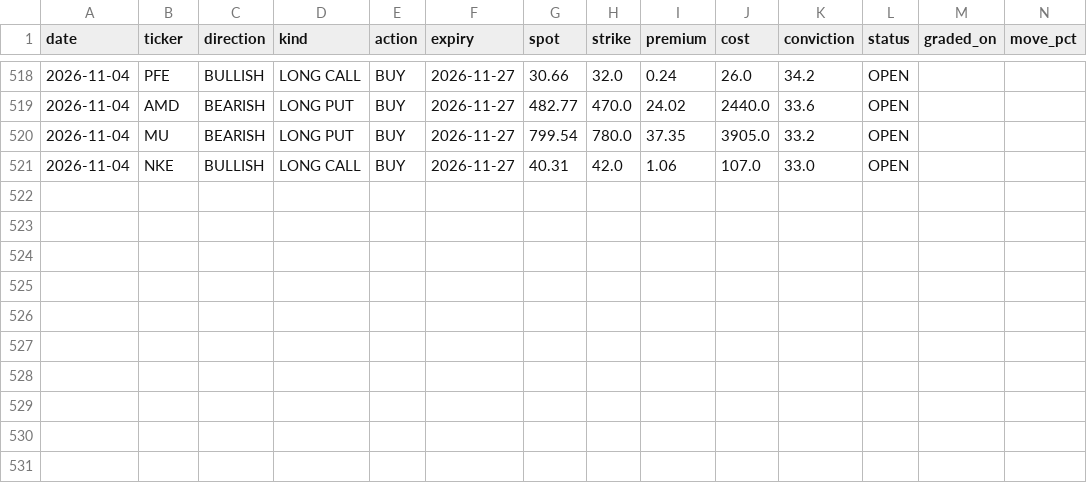
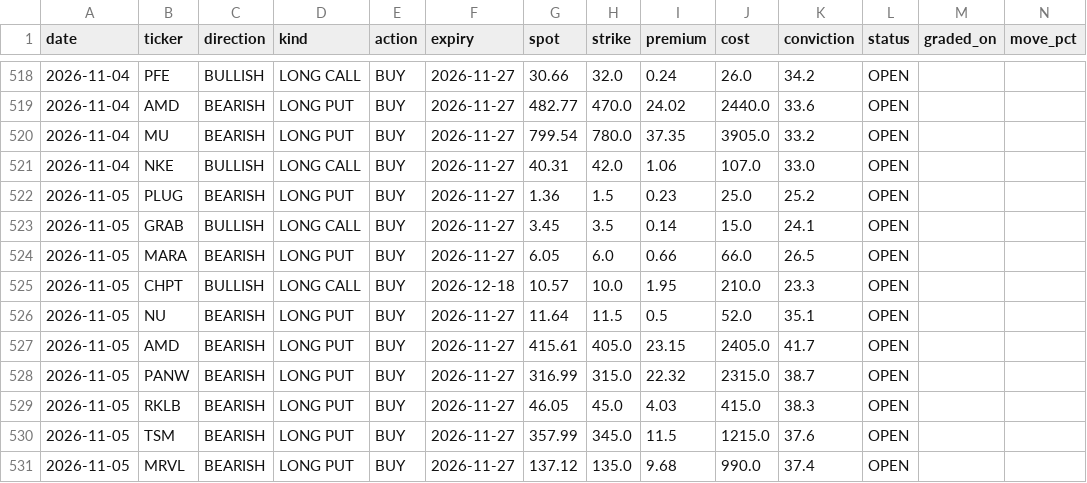
Before and after one commit to KFXCode/St0ckMarken, a CSV file: data/picks.csv, drawn as a sheet; only a part is shown, gaps mark what is left out; rows hold the shown columns only; the diff names each change by its address in the sheet, - before the commit and + after, or states it on an @@ line.

```diff
--- a/data/picks.csv
+++ b/data/picks.csv
+row 522: 2026-11-05 | PLUG | BEARISH | LONG PUT | BUY | 2026-11-27 | 1.36 | 1.5 | 0.23 | 25.0 | 25.2 | OPEN
+row 523: 2026-11-05 | GRAB | BULLISH | LONG CALL | BUY | 2026-11-27 | 3.45 | 3.5 | 0.14 | 15.0 | 24.1 | OPEN
+row 524: 2026-11-05 | MARA | BEARISH | LONG PUT | BUY | 2026-11-27 | 6.05 | 6.0 | 0.66 | 66.0 | 26.5 | OPEN
+row 525: 2026-11-05 | CHPT | BULLISH | LONG CALL | BUY | 2026-12-18 | 10.57 | 10.0 | 1.95 | 210.0 | 23.3 | OPEN
+row 526: 2026-11-05 | NU | BEARISH | LONG PUT | BUY | 2026-11-27 | 11.64 | 11.5 | 0.5 | 52.0 | 35.1 | OPEN
+row 527: 2026-11-05 | AMD | BEARISH | LONG PUT | BUY | 2026-11-27 | 415.61 | 405.0 | 23.15 | 2405.0 | 41.7 | OPEN
+row 528: 2026-11-05 | PANW | BEARISH | LONG PUT | BUY | 2026-11-27 | 316.99 | 315.0 | 22.32 | 2315.0 | 38.7 | OPEN
+row 529: 2026-11-05 | RKLB | BEARISH | LONG PUT | BUY | 2026-11-27 | 46.05 | 45.0 | 4.03 | 415.0 | 38.3 | OPEN
+row 530: 2026-11-05 | TSM | BEARISH | LONG PUT | BUY | 2026-11-27 | 357.99 | 345.0 | 11.5 | 1215.0 | 37.6 | OPEN
+row 531: 2026-11-05 | MRVL | BEARISH | LONG PUT | BUY | 2026-11-27 | 137.12 | 135.0 | 9.68 | 990.0 | 37.4 | OPEN
```
Also changed, not shown: 1 other file.
